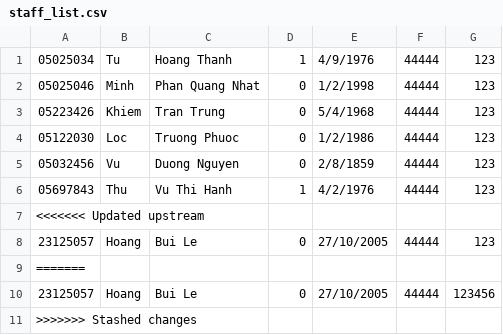
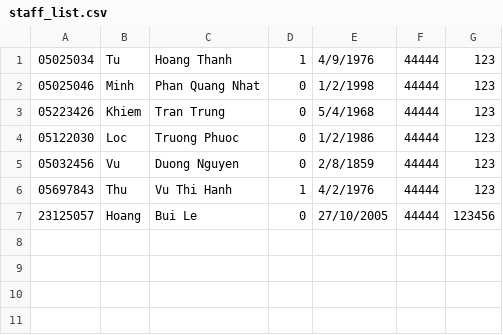
Before and after one commit to LeeHoang2710/Project_CS162-Group_5-23TT1, a CSV file: database/staff_list.csv, drawn as a sheet; the diff names each change by its address in the sheet, - before the commit and + after, or states it on an @@ line.

```diff
--- a/database/staff_list.csv
+++ b/database/staff_list.csv
-row 7: <<<<<<< Updated upstream
-row 8: 23125057 | Hoang | Bui Le | 0 | 27/10/2005 | 44444 | 123
-row 9: =======
-row 11: >>>>>>> Stashed changes
```
Also changed, not shown: database/class.csv, database/newsem.csv, 13 other files.
